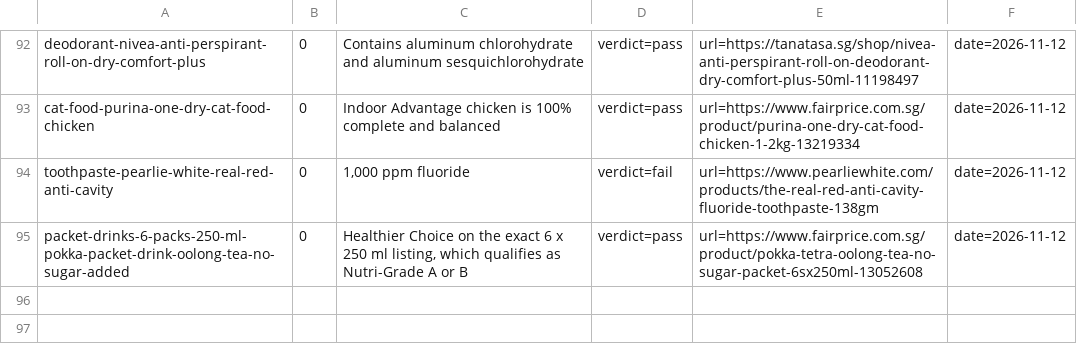
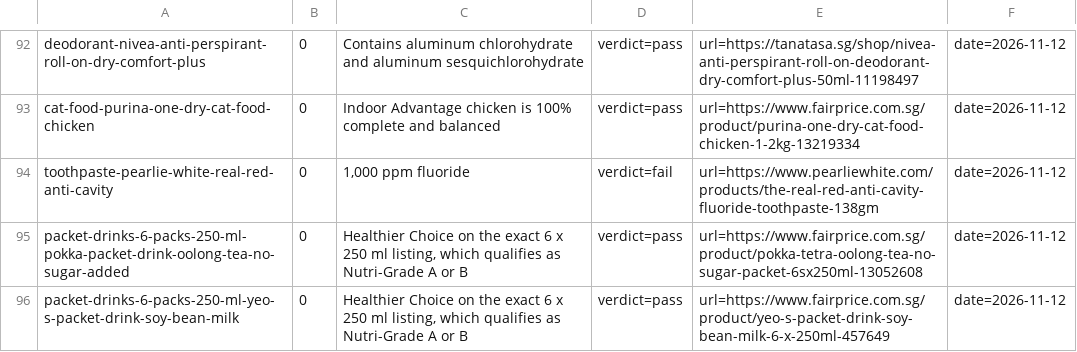
Before and after one commit to yujieteo/site, a TSV file: notes/checks.tsv, drawn as a sheet; only a part is shown, gaps mark what is left out.

Commit message:
Verify Yeo’s soy milk against exact listing

```diff
--- a/notes/checks.tsv
+++ b/notes/checks.tsv
@@ -95 +95,2 @@ toothpaste-pearlie-white-real-red-anti-cavity	0	1,000 ppm fluoride	verdict=fail
 packet-drinks-6-packs-250-ml-pokka-packet-drink-oolong-tea-no-sugar-added	0	Healthier Choice on the exact 6 x 250 ml listing, which qualifies as Nutri-Grade A or B	verdict=pass	url=https://www.fairprice.com.sg/product/pokka-tetra-oolong-tea-no-sugar-packet-6sx250ml-13052608	date=2026-11-12
+packet-drinks-6-packs-250-ml-yeo-s-packet-drink-soy-bean-milk	0	Healthier Choice on the exact 6 x 250 ml listing, which qualifies as Nutri-Grade A or B	verdict=pass	url=https://www.fairprice.com.sg/product/yeo-s-packet-drink-soy-bean-milk-6-x-250ml-457649	date=2026-11-12
```
